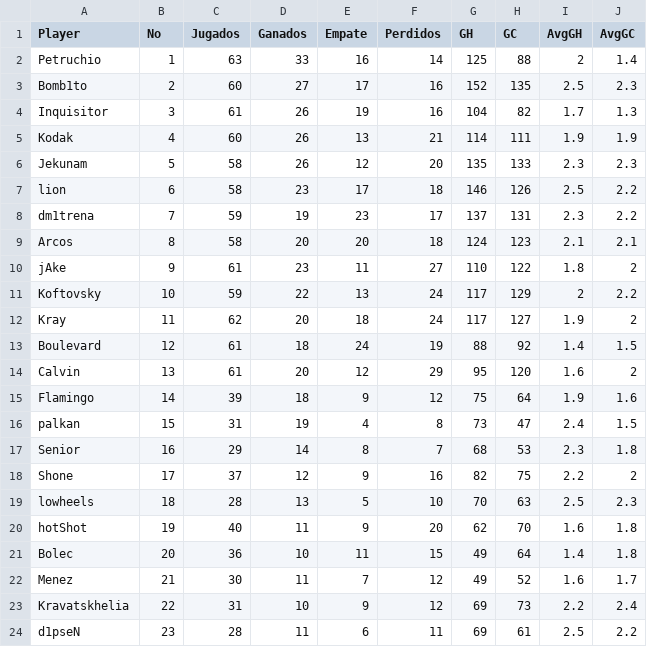
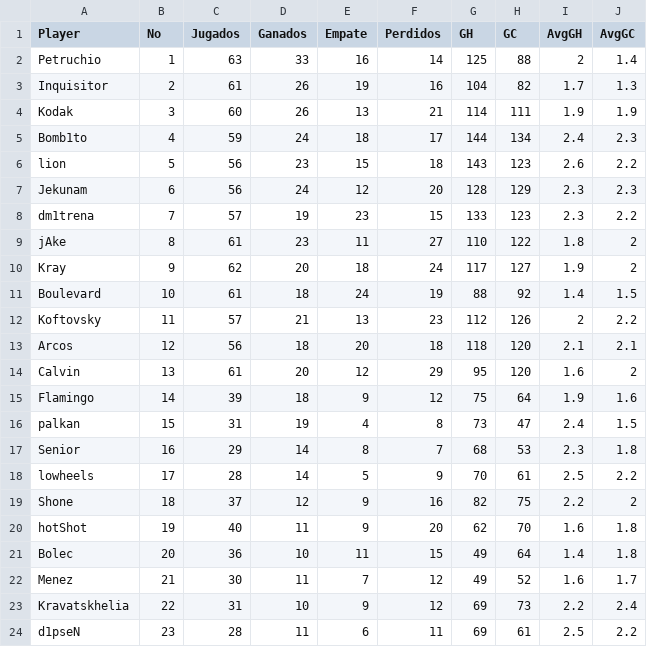
Before and after one commit to jediborre/esoccer8min, a CSV file: stats.csv, drawn as a sheet; only a part is shown; the diff covers the shown part only.

```diff
--- a/stats.csv
+++ b/stats.csv
@@ -2,13 +2,13 @@ Player,No,Jugados,Ganados,Empate,Perdidos,GH,GC,AvgGH,AvgGC
 Petruchio,1,63,33,16,14,125,88,2,1.4
-Bomb1to,2,60,27,17,16,152,135,2.5,2.3
-Inquisitor,3,61,26,19,16,104,82,1.7,1.3
-Kodak,4,60,26,13,21,114,111,1.9,1.9
-Jekunam,5,58,26,12,20,135,133,2.3,2.3
-lion,6,58,23,17,18,146,126,2.5,2.2
-dm1trena,7,59,19,23,17,137,131,2.3,2.2
-Arcos,8,58,20,20,18,124,123,2.1,2.1
-jAke,9,61,23,11,27,110,122,1.8,2
-Koftovsky,10,59,22,13,24,117,129,2,2.2
-Kray,11,62,20,18,24,117,127,1.9,2
-Boulevard,12,61,18,24,19,88,92,1.4,1.5
+Inquisitor,2,61,26,19,16,104,82,1.7,1.3
+Kodak,3,60,26,13,21,114,111,1.9,1.9
+Bomb1to,4,59,24,18,17,144,134,2.4,2.3
+lion,5,56,23,15,18,143,123,2.6,2.2
+Jekunam,6,56,24,12,20,128,129,2.3,2.3
+dm1trena,7,57,19,23,15,133,123,2.3,2.2
+jAke,8,61,23,11,27,110,122,1.8,2
+Kray,9,62,20,18,24,117,127,1.9,2
+Boulevard,10,61,18,24,19,88,92,1.4,1.5
+Koftovsky,11,57,21,13,23,112,126,2,2.2
+Arcos,12,56,18,20,18,118,120,2.1,2.1
 Calvin,13,61,20,12,29,95,120,1.6,2
@@ -17,4 +17,4 @@ palkan,15,31,19,4,8,73,47,2.4,1.5
 Senior,16,29,14,8,7,68,53,2.3,1.8
-Shone,17,37,12,9,16,82,75,2.2,2
-lowheels,18,28,13,5,10,70,63,2.5,2.3
+lowheels,17,28,14,5,9,70,61,2.5,2.2
+Shone,18,37,12,9,16,82,75,2.2,2
 hotShot,19,40,11,9,20,62,70,1.6,1.8
```
Also changed, not shown: 2 added rows, 2 removed rows and 36 edited cells elsewhere in this file, 2 other files.
